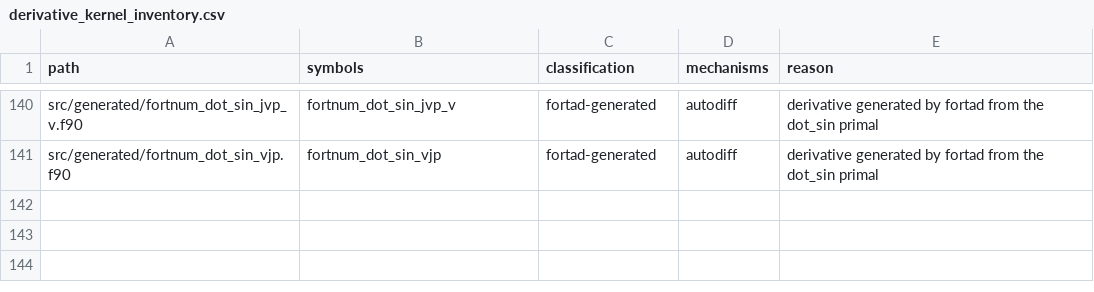
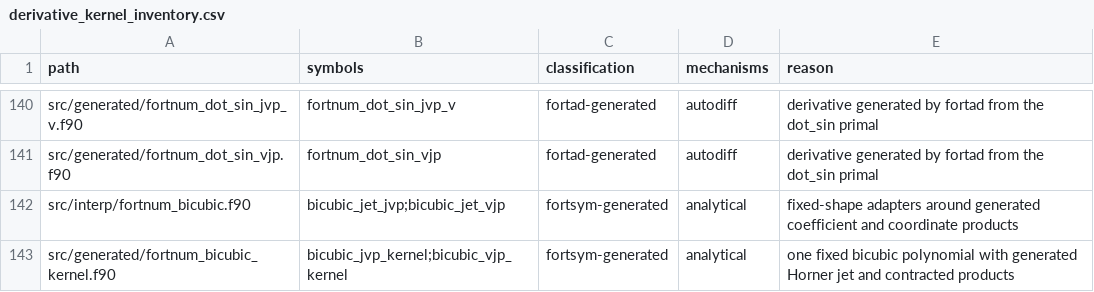
Before and after one commit to lazy-fortran/fortnum, a CSV file: docs/design/derivative_kernel_inventory.csv, drawn as a sheet; only a part is shown, gaps mark what is left out.

Commit message:
Add generated fixed bicubic jet and analytical derivative products

```diff
--- a/docs/design/derivative_kernel_inventory.csv
+++ b/docs/design/derivative_kernel_inventory.csv
@@ -141 +141,3 @@ src/generated/fortnum_dot_sin_jvp_v.f90,fortnum_dot_sin_jvp_v,fortad-generated,a
 src/generated/fortnum_dot_sin_vjp.f90,fortnum_dot_sin_vjp,fortad-generated,autodiff,derivative generated by fortad from the dot_sin primal
+src/interp/fortnum_bicubic.f90,bicubic_jet_jvp;bicubic_jet_vjp,fortsym-generated,analytical,fixed-shape adapters around generated coefficient and coordinate products
+src/generated/fortnum_bicubic_kernel.f90,bicubic_jvp_kernel;bicubic_vjp_kernel,fortsym-generated,analytical,one fixed bicubic polynomial with generated Horner jet and contracted products
```
Also changed, not shown: 15 other files.
